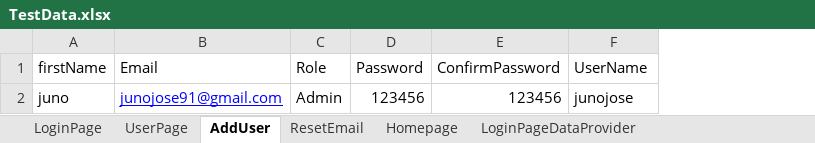
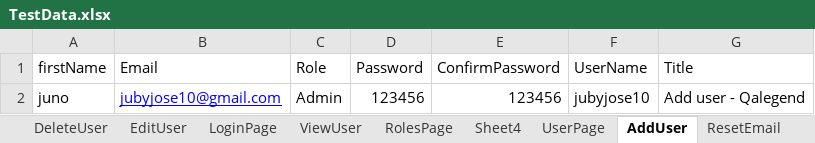
Before and after one commit to junojose/QaLegendBilling, an Excel workbook: src/main/resources/TestData.xlsx, sheet AddUser, drawn as a sheet; values as stored, in another font and other column widths than the file's, no borders; the diff names each change by its address in the sheet, - before the commit and + after, or states it on an @@ line.

```diff
--- a/src/main/resources/TestData.xlsx (sheet AddUser)
+++ b/src/main/resources/TestData.xlsx (sheet AddUser)
+sheet tab: DeleteUser
+sheet tab: EditUser
+sheet tab: ViewUser
+sheet tab: RolesPage
+sheet tab: Sheet4
+column G (Title), row 2: Add user - Qalegend
-B2 (Email): junojose91@gmail.com
+B2 (Email): jubyjose10@gmail.com
-F2 (UserName): junojose
+F2 (UserName): jubyjose10
```
Also changed, not shown: sheet LoginPage, sheet UserPage, other sheet tabs, target/classes/TestData.xlsx, 56 other files.
